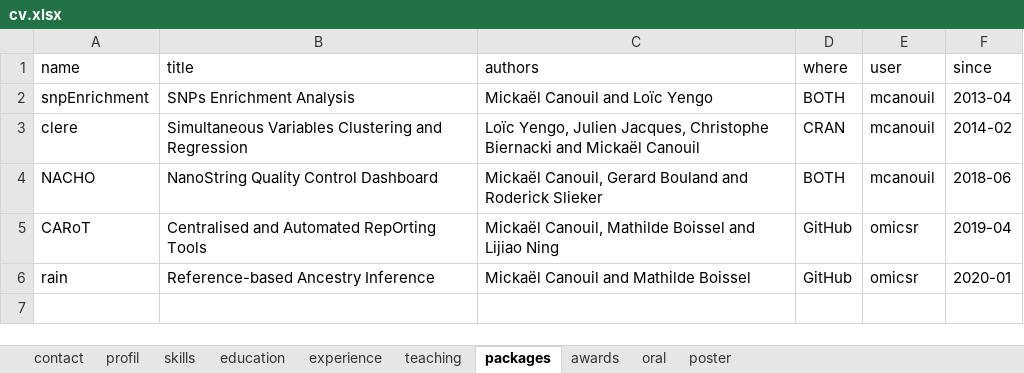
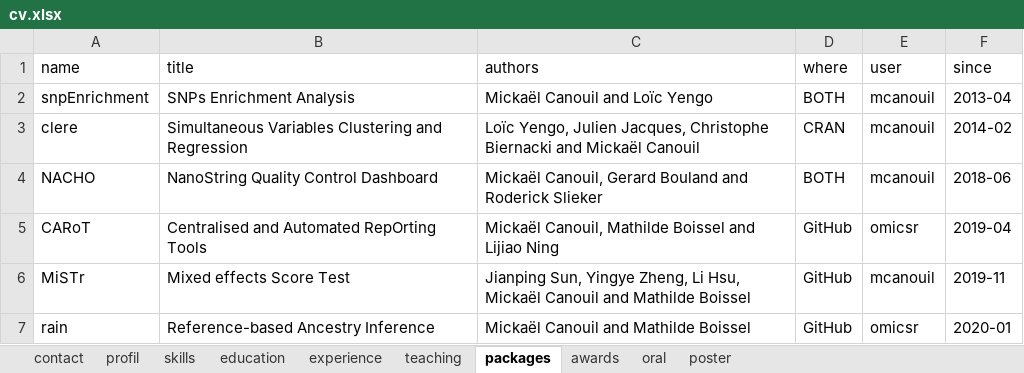
Before and after one commit to mcanouil/curriculum_vitae, an Excel workbook: data/cv.xlsx, sheet packages, drawn as a sheet; values as stored, in another font and other column widths than the file's, no borders; the diff names each change by its address in the sheet, - before the commit and + after, or states it on an @@ line.

```diff
--- a/data/cv.xlsx (sheet packages)
+++ b/data/cv.xlsx (sheet packages)
+row 6: MiSTr | Mixed effects Score Test | Jianping Sun, Yingye Zheng, Li Hsu, Mickaël Canouil and Mathilde Boissel | GitHub | mcanouil | 2019-11
```
Also changed, not shown: 5 other files.
